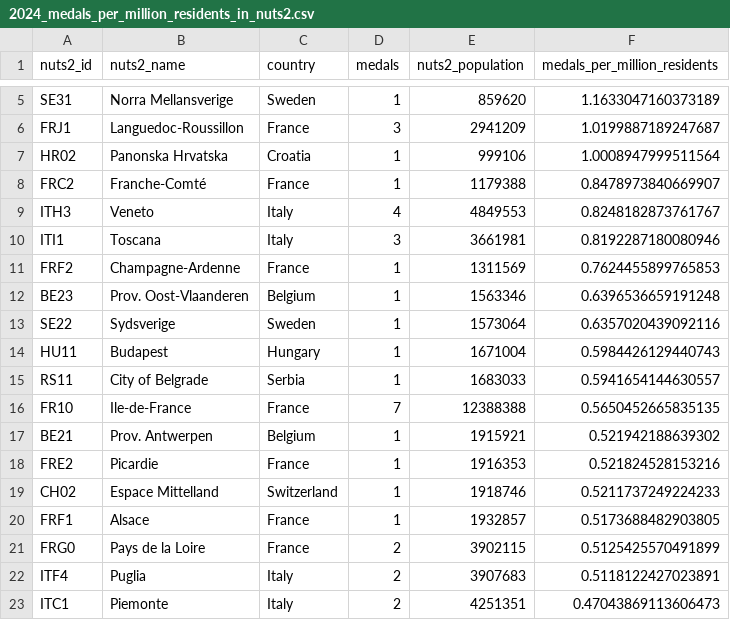
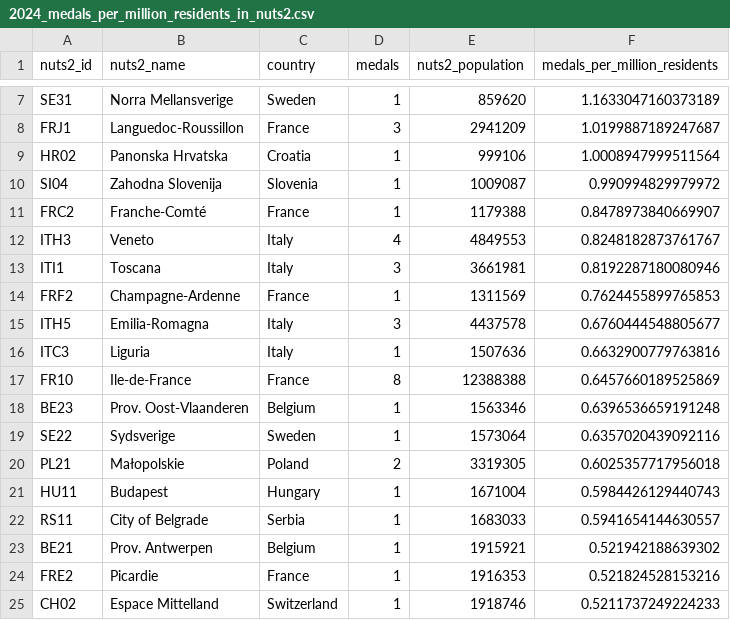
Before and after one commit to EDJNet/OlympicsGoNUTS, a CSV file: 2024/2024_medals_per_million_residents_in_nuts2.csv, drawn as a sheet; only a part is shown, gaps mark what is left out; the shorter side is filled out with more unchanged rows; the diff covers the shown part only.

```diff
--- a/2024/2024_medals_per_million_residents_in_nuts2.csv
+++ b/2024/2024_medals_per_million_residents_in_nuts2.csv
@@ -7,2 +9,3 @@ FRJ1,Languedoc-Roussillon,France,3,2941209,1.0199887189247687
 HR02,Panonska Hrvatska,Croatia,1,999106,1.0008947999511564
+SI04,Zahodna Slovenija,Slovenia,1,1009087,0.990994829979972
 FRC2,Franche-Comté,France,1,1179388,0.8478973840669907
@@ -11,7 +14,10 @@ ITI1,Toscana,Italy,3,3661981,0.8192287180080946
 FRF2,Champagne-Ardenne,France,1,1311569,0.7624455899765853
+ITH5,Emilia-Romagna,Italy,3,4437578,0.6760444548805677
+ITC3,Liguria,Italy,1,1507636,0.6632900779763816
+FR10,Ile-de-France,France,8,12388388,0.6457660189525869
 BE23,Prov. Oost-Vlaanderen,Belgium,1,1563346,0.6396536659191248
 SE22,Sydsverige,Sweden,1,1573064,0.6357020439092116
+PL21,Małopolskie,Poland,2,3319305,0.6025357717956018
 HU11,Budapest,Hungary,1,1671004,0.5984426129440743
 RS11,City of Belgrade,Serbia,1,1683033,0.5941654144630557
-FR10,Ile-de-France,France,7,12388388,0.5650452665835135
 BE21,Prov. Antwerpen,Belgium,1,1915921,0.521942188639302
```
Also changed, not shown: 7 added rows, 4 removed rows and 3 edited cells elsewhere in this file, 2024/2024_medalists_missing_place_of_birth.csv, 2024/2024_medalists_missing_place_of_birth_from_NUTS_countries.csv, 7 other files.
